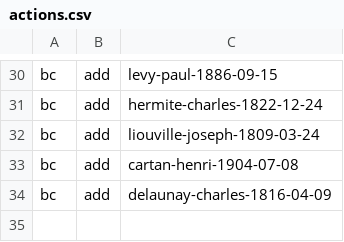
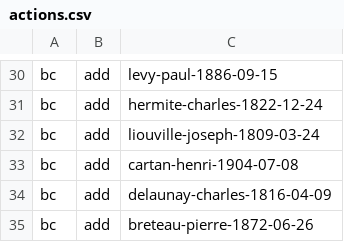
Before and after one commit to tig12/ogdb-wiki, a CSV file: manage/actions.csv, drawn as a sheet; only a part is shown, gaps mark what is left out.

```diff
--- a/manage/actions.csv
+++ b/manage/actions.csv
@@ -34 +34,2 @@ bc;add;cartan-henri-1904-07-08
 bc;add;delaunay-charles-1816-04-09
+bc;add;breteau-pierre-1872-06-26
```
Also changed, not shown: 2 other files.
